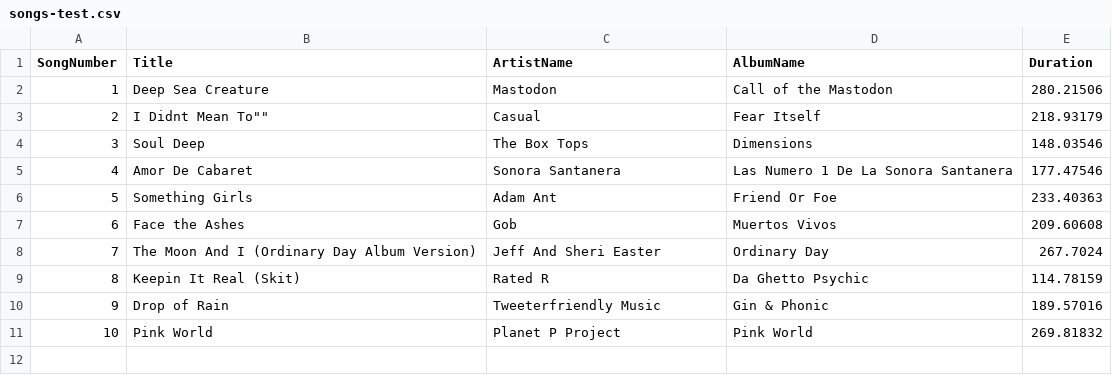
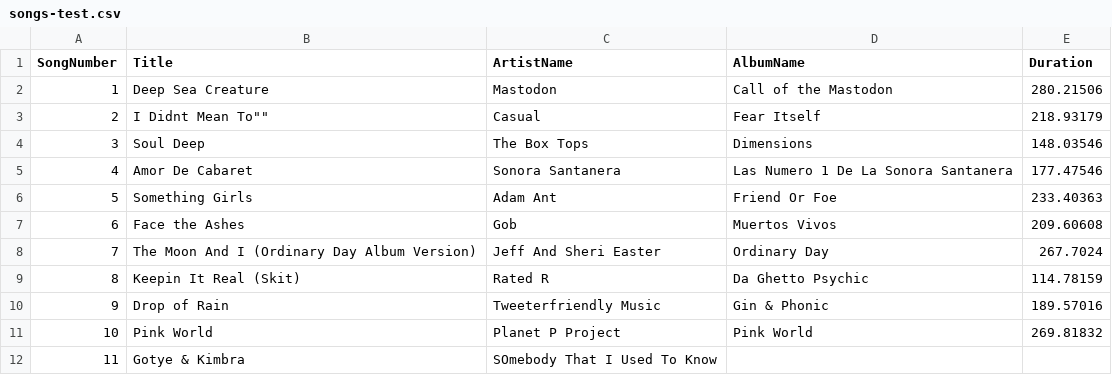
Before and after one commit to Monkey2580/AI-Final, a CSV file: songs-test.csv, drawn as a sheet.

Commit message:
Update songs-test.csv

```diff
--- a/songs-test.csv
+++ b/songs-test.csv
@@ -11 +11,2 @@ SongNumber,Title,ArtistName,AlbumName,Duration
 10,Pink World,Planet P Project,Pink World,269.81832
+11,Gotye & Kimbra,SOmebody That I Used To Know
```
